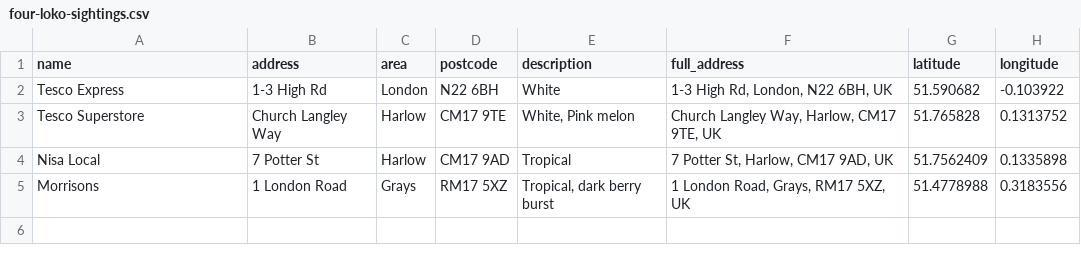
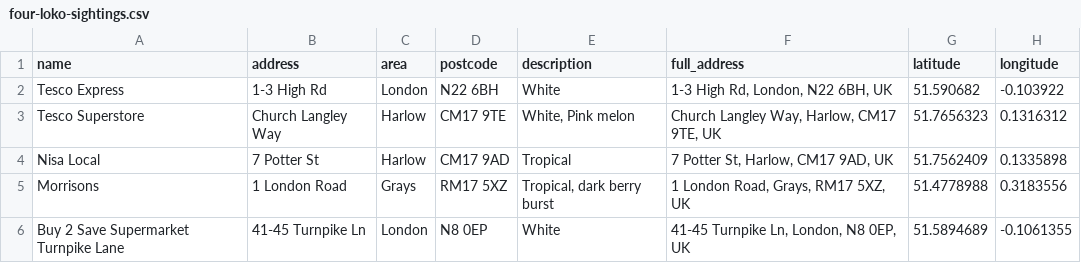
Before and after one commit to NGardner97/four-loko-map-v2, a CSV file: four-loko-sightings.csv, drawn as a sheet.

Commit message:
update csv

```diff
--- a/four-loko-sightings.csv
+++ b/four-loko-sightings.csv
@@ -2,4 +2,5 @@ name,address,area,postcode,description,full_address,latitude,longitude
 Tesco Express,1-3 High Rd,London,N22 6BH,White,"1-3 High Rd, London, N22 6BH, UK",51.590682,-0.103922
-Tesco Superstore,Church Langley Way,Harlow,CM17 9TE,"White, Pink melon","Church Langley Way, Harlow, CM17 9TE, UK",51.765828,0.1313752
+Tesco Superstore,Church Langley Way,Harlow,CM17 9TE,"White, Pink melon","Church Langley Way, Harlow, CM17 9TE, UK",51.7656323,0.1316312
 Nisa Local,7 Potter St,Harlow,CM17 9AD,Tropical,"7 Potter St, Harlow, CM17 9AD, UK",51.7562409,0.1335898
 Morrisons,1 London Road,Grays,RM17 5XZ,"Tropical, dark berry burst","1 London Road, Grays, RM17 5XZ, UK",51.4778988,0.3183556
+Buy 2 Save Supermarket Turnpike Lane,41-45 Turnpike Ln,London,N8 0EP,White,"41-45 Turnpike Ln, London, N8 0EP, UK",51.5894689,-0.1061355
```
